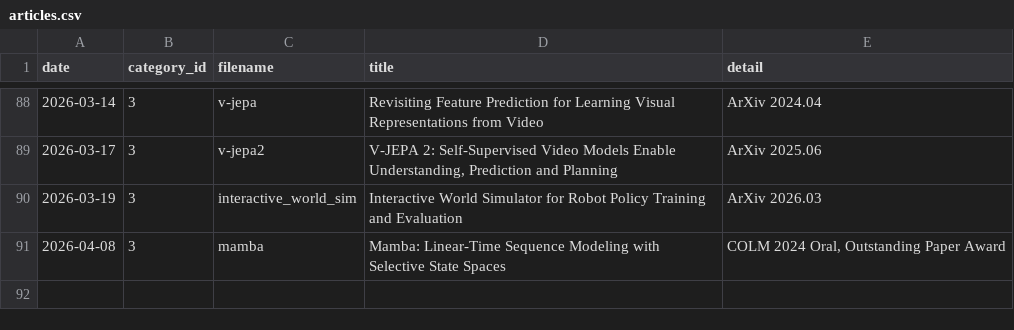
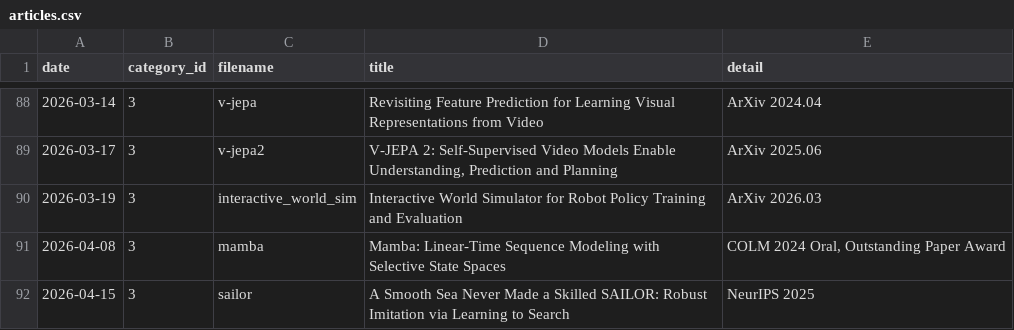
Before and after one commit to seongminjung/seongminjung.github.io, a CSV file: database/articles.csv, drawn as a sheet; only a part is shown, gaps mark what is left out; the diff names each change by its address in the sheet, - before the commit and + after, or states it on an @@ line.

Commit message:
SAILOR post

```diff
--- a/database/articles.csv
+++ b/database/articles.csv
+row 92: 2026-04-15 | 3 | sailor | A Smooth Sea Never Made a Skilled SAILOR: Robust Imitation via Learning to Search | NeurIPS 2025
```
Also changed, not shown: 10 other files.
